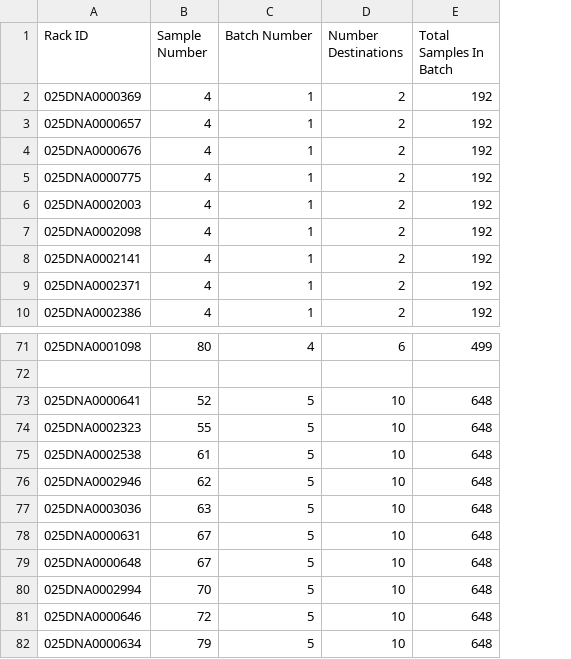
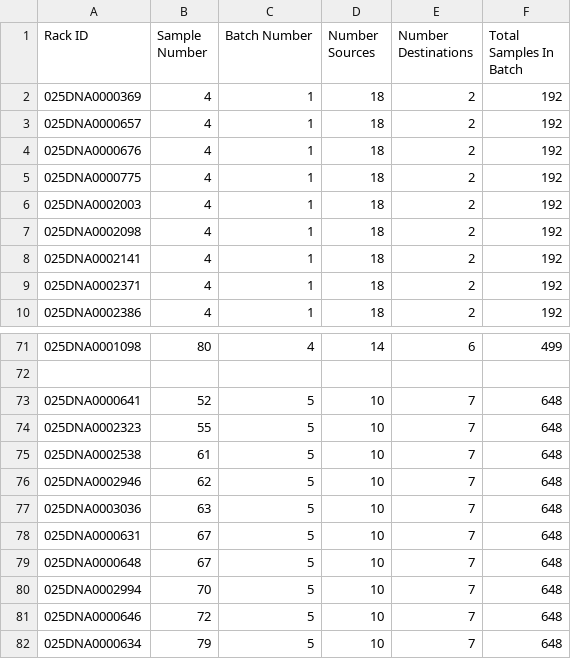
Before and after one commit to ellayipinghou/rack-algorithm, a CSV file: Rack_Final/results/results_2.csv, drawn as a sheet; only a part is shown, gaps mark what is left out; addresses are those after the commit; the diff names each change by its address in the sheet, - before the commit and + after, or states it on an @@ line.

```diff
--- a/Rack_Final/results/results_2.csv
+++ b/Rack_Final/results/results_2.csv
+column D (Number Sources), rows 2-10: all 18; rows 71-82: 14 |  | 10 | 10 | 10 | 10 | 10 | 10 | 10 | 10 | 10 | 10
-E73:E82 (Number Destinations): 10
+E73:E82 (Number Destinations): 7
```
Also changed, not shown: 26 other files.
